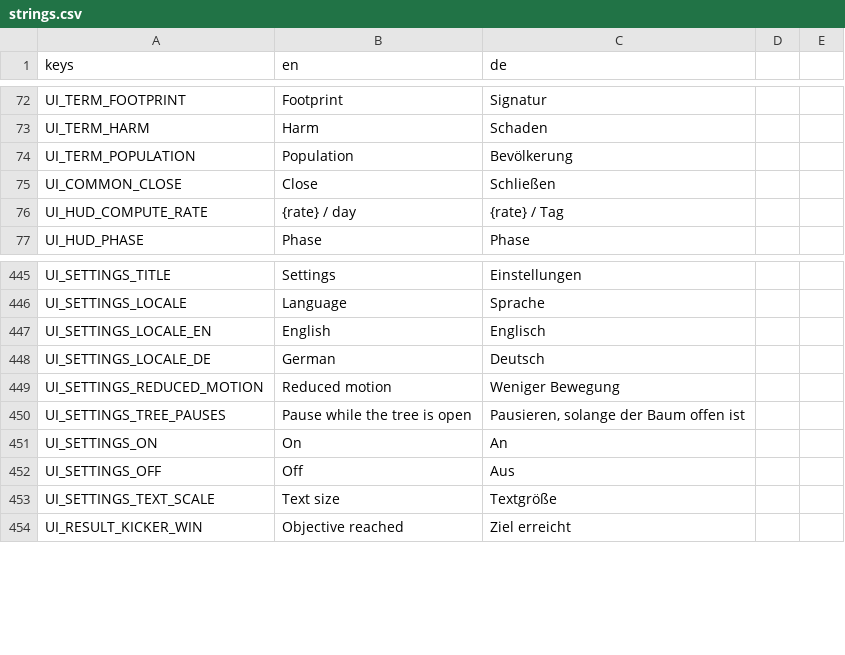
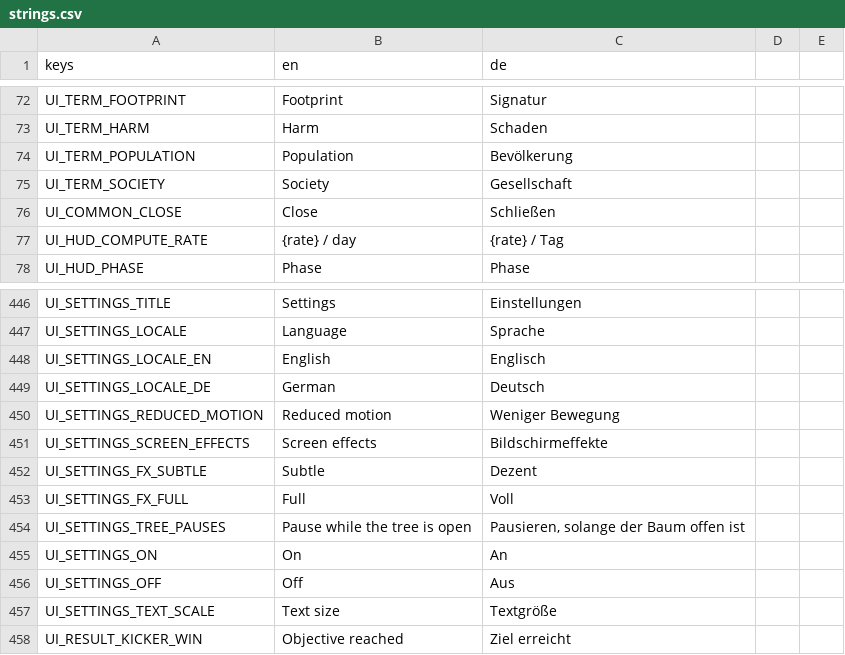
Before and after one commit to DenRakEiw/Doomsday, a CSV file: data/loc/strings.csv, drawn as a sheet; only a part is shown, gaps mark what is left out; the diff names each change by its address in the sheet, - before the commit and + after, or states it on an @@ line.

```diff
--- a/data/loc/strings.csv
+++ b/data/loc/strings.csv
+row 75: UI_TERM_SOCIETY | Society | Gesellschaft
+row 451: UI_SETTINGS_SCREEN_EFFECTS | Screen effects | Bildschirmeffekte
+row 452: UI_SETTINGS_FX_SUBTLE | Subtle | Dezent
+row 453: UI_SETTINGS_FX_FULL | Full | Voll
```
Also changed, not shown: 8 other files.
